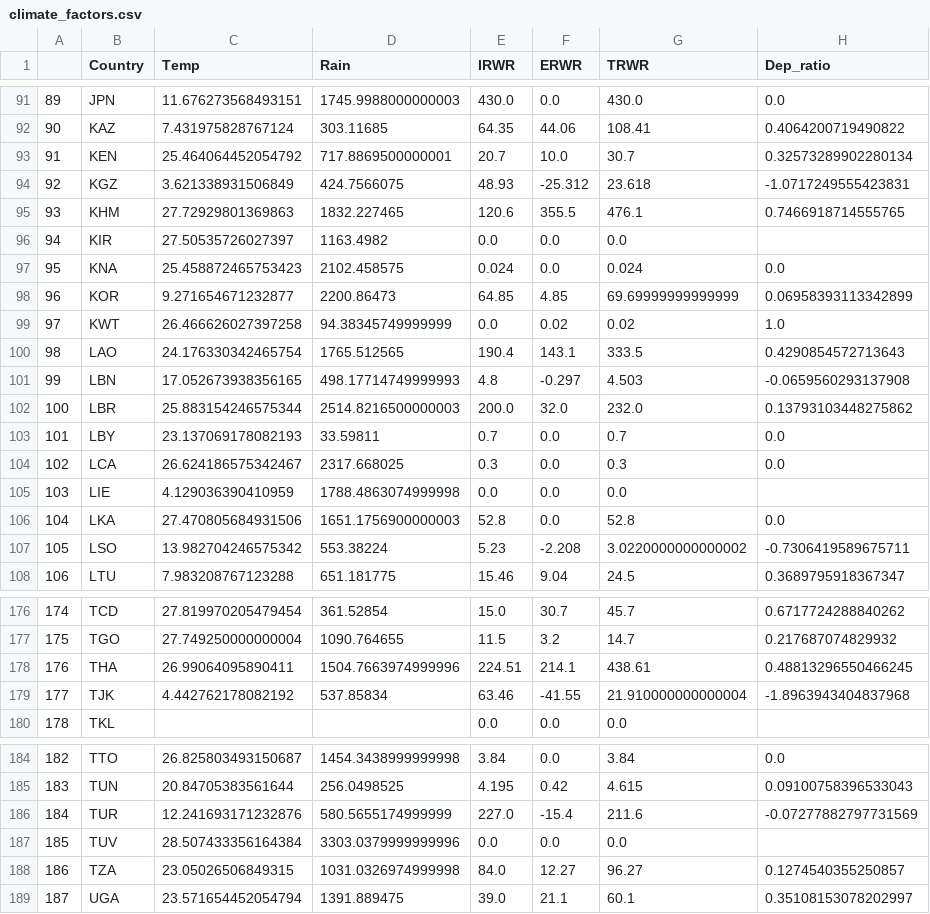
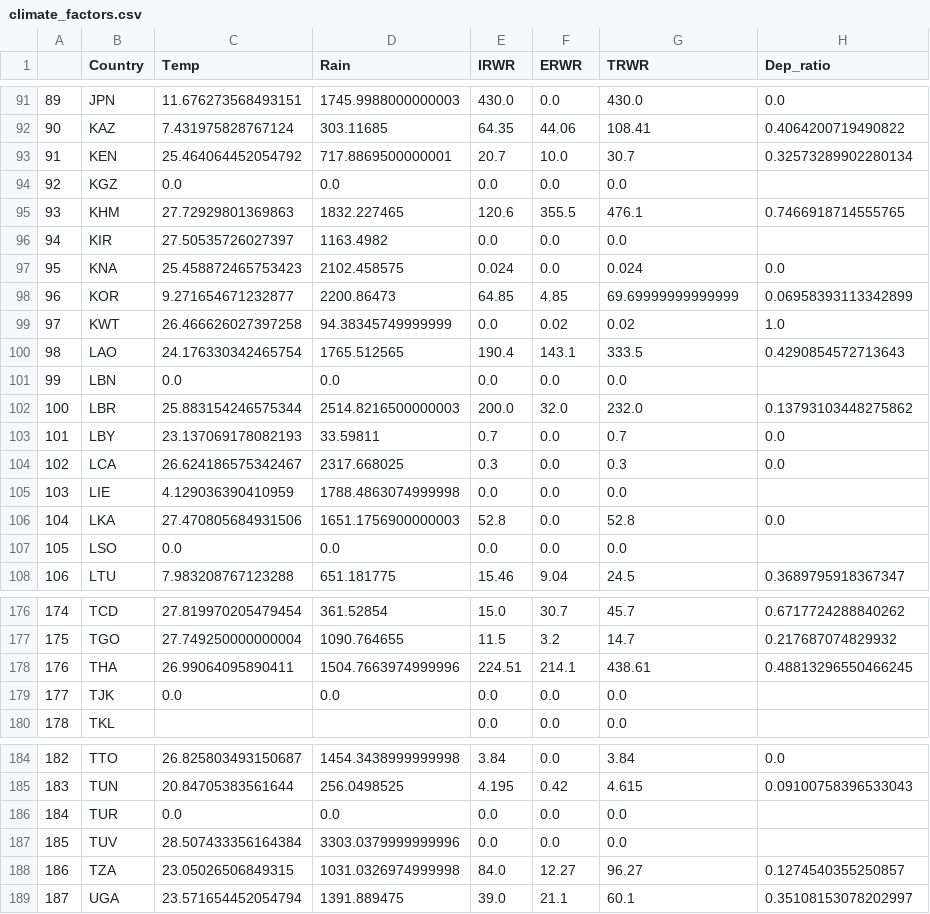
Before and after one commit to herbmks/MDA-Tuvalu, a CSV file: clean data/climate_factors.csv, drawn as a sheet; only a part is shown, gaps mark what is left out.

```diff
--- a/clean data/climate_factors.csv
+++ b/clean data/climate_factors.csv
@@ -93,3 +93,3 @@
 91,KEN,25.464064452054792,717.8869500000001,20.7,10.0,30.7,0.32573289902280134
-92,KGZ,3.621338931506849,424.7566075,48.93,-25.312,23.618,-1.0717249555423831
+92,KGZ,0.0,0.0,0.0,0.0,0.0,
 93,KHM,27.72929801369863,1832.227465,120.6,355.5,476.1,0.7466918714555765
@@ -100,3 +100,3 @@
 98,LAO,24.176330342465754,1765.512565,190.4,143.1,333.5,0.4290854572713643
-99,LBN,17.052673938356165,498.17714749999993,4.8,-0.297,4.503,-0.0659560293137908
+99,LBN,0.0,0.0,0.0,0.0,0.0,
 100,LBR,25.883154246575344,2514.8216500000003,200.0,32.0,232.0,0.13793103448275862
@@ -106,3 +106,3 @@
 104,LKA,27.470805684931506,1651.1756900000003,52.8,0.0,52.8,0.0
-105,LSO,13.982704246575342,553.38224,5.23,-2.208,3.0220000000000002,-0.7306419589675711
+105,LSO,0.0,0.0,0.0,0.0,0.0,
 106,LTU,7.983208767123288,651.181775,15.46,9.04,24.5,0.3689795918367347
@@ -178,3 +178,3 @@
 176,THA,26.99064095890411,1504.7663974999996,224.51,214.1,438.61,0.48813296550466245
-177,TJK,4.442762178082192,537.85834,63.46,-41.55,21.910000000000004,-1.8963943404837968
+177,TJK,0.0,0.0,0.0,0.0,0.0,
 178,TKL,,,0.0,0.0,0.0,
@@ -185,3 +185,3 @@
 183,TUN,20.84705383561644,256.0498525,4.195,0.42,4.615,0.09100758396533043
-184,TUR,12.241693171232876,580.5655174999999,227.0,-15.4,211.6,-0.07277882797731569
+184,TUR,0.0,0.0,0.0,0.0,0.0,
 185,TUV,28.507433356164384,3303.0379999999996,0.0,0.0,0.0,
```
Also changed, not shown: clean data/final_data.csv, 3 other files.
